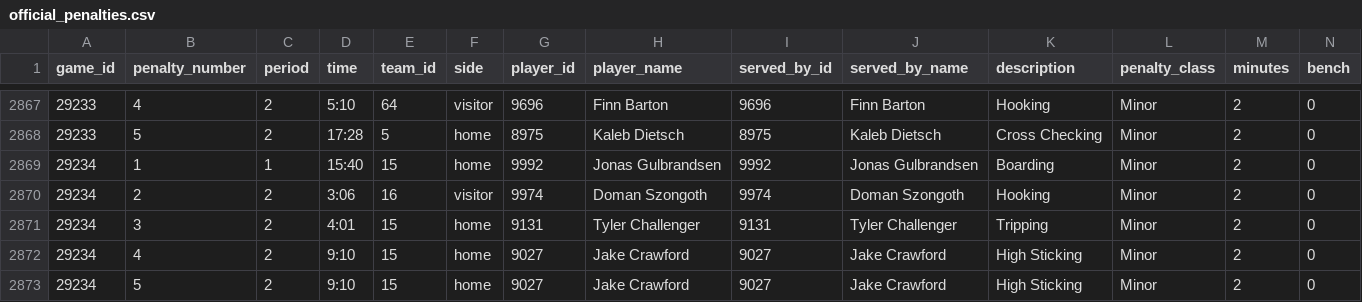
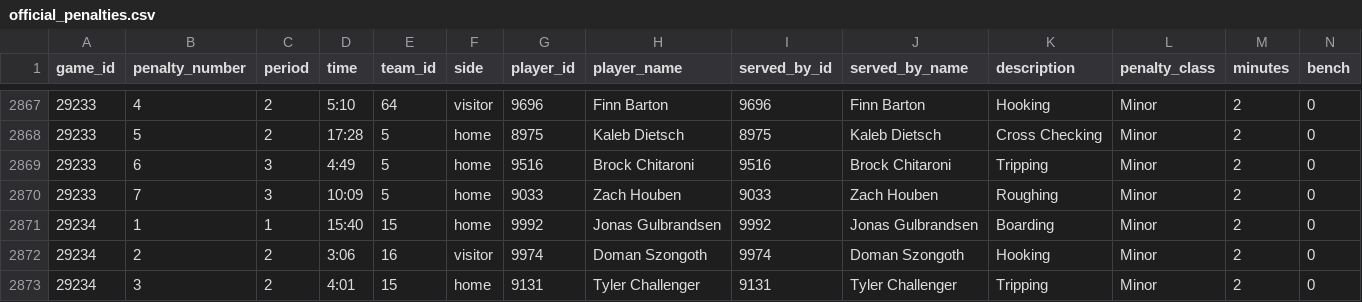
Before and after one commit to NoahCornish/IceIndex, a CSV file: data/games/2026-27/official_penalties.csv, drawn as a sheet; only a part is shown, gaps mark what is left out; the shorter side is filled out with more unchanged rows; rows hold the shown columns only; the diff names each change by its address in the sheet, - before the commit and + after, or states it on an @@ line.

```diff
--- a/data/games/2026-27/official_penalties.csv
+++ b/data/games/2026-27/official_penalties.csv
+row 2869: 29233 | 6 | 3 | 4:49 | 5 | home | 9516 | Brock Chitaroni | 9516 | Brock Chitaroni | Tripping | Minor | 2 | 0
+row 2870: 29233 | 7 | 3 | 10:09 | 5 | home | 9033 | Zach Houben | 9033 | Zach Houben | Roughing | Minor | 2 | 0
```
Also changed, not shown: data/games/2026-27/official_game_officials.csv, data/games/2026-27/official_goal_on_ice.csv, 31 other files.
